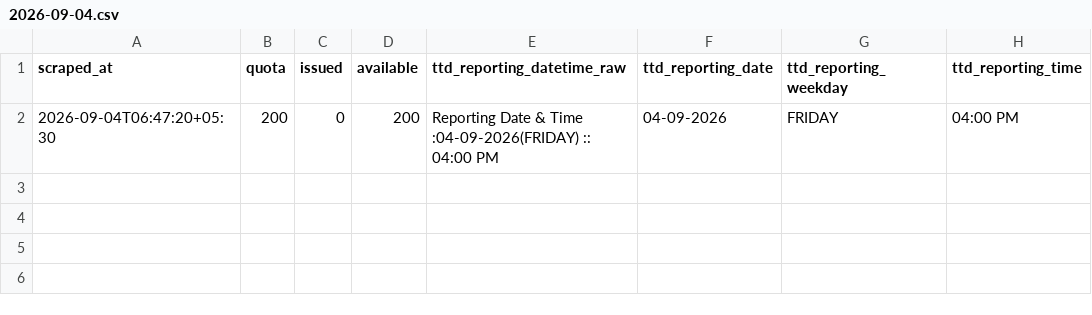
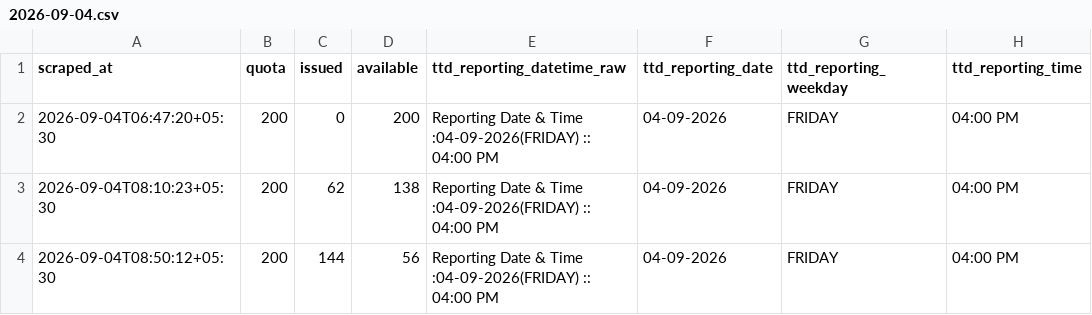
Before and after one commit to vamsikrishnamvk/tirupati-darshan-tracker, a CSV file: data/srivani_airport/2026-09-04.csv, drawn as a sheet; the diff names each change by its address in the sheet, - before the commit and + after, or states it on an @@ line.

Commit message:
data: merge local 2-min samples (2026-09-04 08:53 IST)

```diff
--- a/data/srivani_airport/2026-09-04.csv
+++ b/data/srivani_airport/2026-09-04.csv
+row 3: 2026-09-04T08:10:23+05:30 | 200 | 62 | 138 | Reporting Date & Time :04-09-2026(FRIDAY) :: 04:00 PM | 04-09-2026 | FRIDAY | 04:00 PM
+row 4: 2026-09-04T08:50:12+05:30 | 200 | 144 | 56 | Reporting Date & Time :04-09-2026(FRIDAY) :: 04:00 PM | 04-09-2026 | FRIDAY | 04:00 PM
```
Also changed, not shown: 1 other file.
